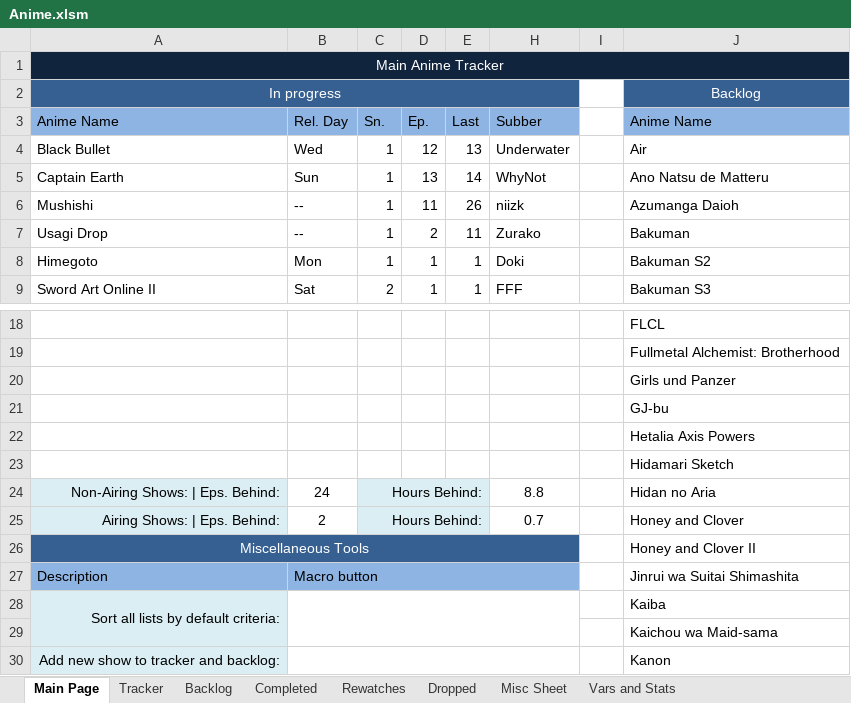
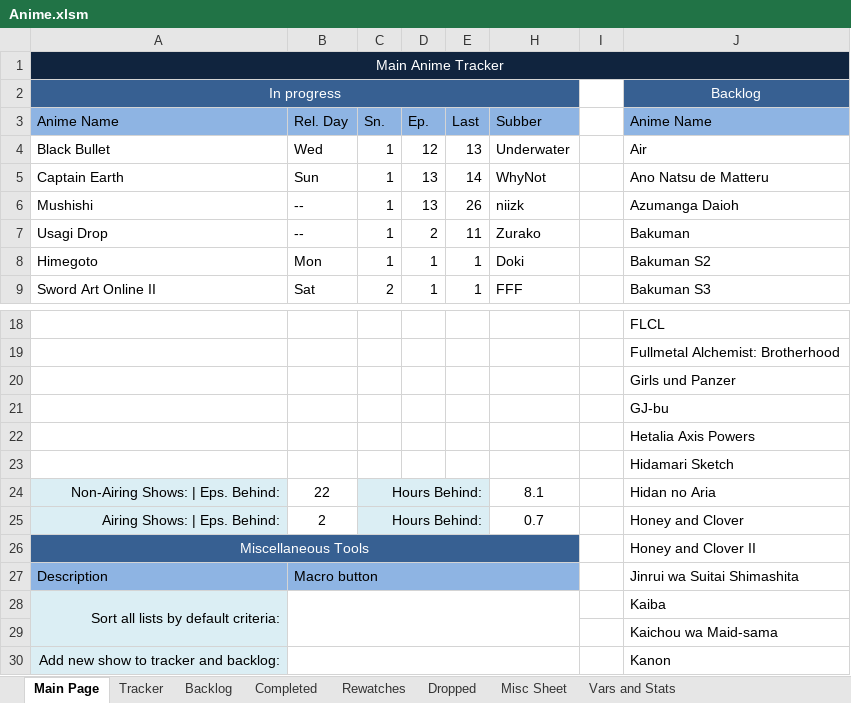
Before and after one commit to Tsukinara/AnimeTracker, an Excel workbook: Anime.xlsm, sheet Main Page, drawn as a sheet; only a part is shown, gaps mark what is left out; values as stored, in another font and other column widths than the file's, no borders; charts and pictures and conditional formats not drawn; the diff names each change by its address in the sheet, - before the commit and + after, or states it on an @@ line.

```diff
--- a/Anime.xlsm (sheet Main Page)
+++ b/Anime.xlsm (sheet Main Page)
-D6: 11
+D6: 13
-B24: 24
+B24: 22
-H24: 8.8
+H24: 8.1
```
Also changed, not shown: sheet Vars and Stats, hidden cells, charts or pictures.
